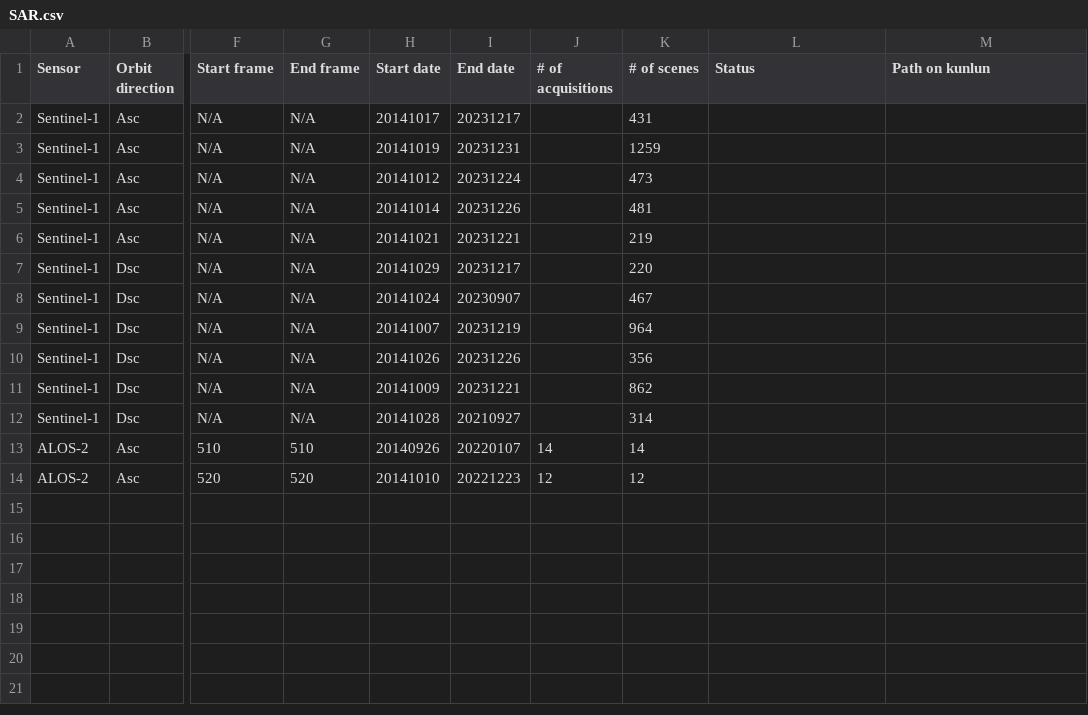
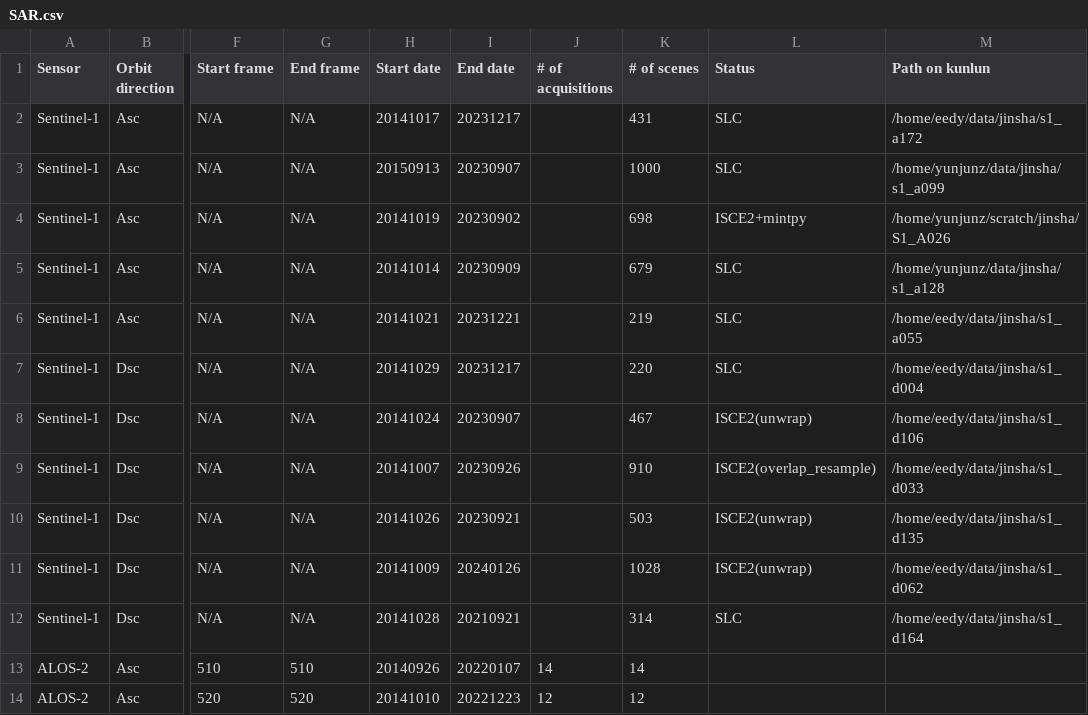
Before and after one commit to radar-science/JinshaLandslide, a CSV file: data/SAR.csv, drawn as a sheet; only a part is shown, gaps mark what is left out; the diff names each change by its address in the sheet, - before the commit and + after, or states it on an @@ line.

Commit message:
Update SAR.csv

```diff
--- a/data/SAR.csv
+++ b/data/SAR.csv
-L2:L3 (Status): (empty)
+L2:L3 (Status): SLC
-M2 (Path on kunlun): (empty)
+M2 (Path on kunlun): /home/eedy/data/jinsha/s1_a172
-H3 (Start date): 20141019
+H3 (Start date): 20150913
-I3 (End date): 20231231
+I3 (End date): 20230907
-K3 (# of scenes): 1259
+K3 (# of scenes): 1000
-M3 (Path on kunlun): (empty)
+M3 (Path on kunlun): /home/yunjunz/data/jinsha/s1_a099
-H4 (Start date): 20141012
+H4 (Start date): 20141019
-I4 (End date): 20231224
+I4 (End date): 20230902
-K4 (# of scenes): 473
+K4 (# of scenes): 698
-L4 (Status): (empty)
+L4 (Status): ISCE2+mintpy
-M4 (Path on kunlun): (empty)
+M4 (Path on kunlun): /home/yunjunz/scratch/jinsha/S1_A026
-I5 (End date): 20231226
+I5 (End date): 20230909
-K5 (# of scenes): 481
+K5 (# of scenes): 679
-L5:L7 (Status): (empty)
+L5:L7 (Status): SLC
-M5 (Path on kunlun): (empty)
+M5 (Path on kunlun): /home/yunjunz/data/jinsha/s1_a128
-M6 (Path on kunlun): (empty)
+M6 (Path on kunlun): /home/eedy/data/jinsha/s1_a055
-M7 (Path on kunlun): (empty)
+M7 (Path on kunlun): /home/eedy/data/jinsha/s1_d004
-L8 (Status): (empty)
+L8 (Status): ISCE2(unwrap)
-M8 (Path on kunlun): (empty)
+M8 (Path on kunlun): /home/eedy/data/jinsha/s1_d106
-I9 (End date): 20231219
+I9 (End date): 20230926
-K9 (# of scenes): 964
+K9 (# of scenes): 910
-L9 (Status): (empty)
+L9 (Status): ISCE2(overlap_resample)
-M9 (Path on kunlun): (empty)
+M9 (Path on kunlun): /home/eedy/data/jinsha/s1_d033
-I10 (End date): 20231226
+I10 (End date): 20230921
-K10 (# of scenes): 356
+K10 (# of scenes): 503
-L10:L11 (Status): (empty)
+L10:L11 (Status): ISCE2(unwrap)
-M10 (Path on kunlun): (empty)
+M10 (Path on kunlun): /home/eedy/data/jinsha/s1_d135
-I11 (End date): 20231221
+I11 (End date): 20240126
-K11 (# of scenes): 862
+K11 (# of scenes): 1028
-M11 (Path on kunlun): (empty)
+M11 (Path on kunlun): /home/eedy/data/jinsha/s1_d062
-I12 (End date): 20210927
+I12 (End date): 20210921
-L12 (Status): (empty)
+L12 (Status): SLC
-M12 (Path on kunlun): (empty)
+M12 (Path on kunlun): /home/eedy/data/jinsha/s1_d164
```
